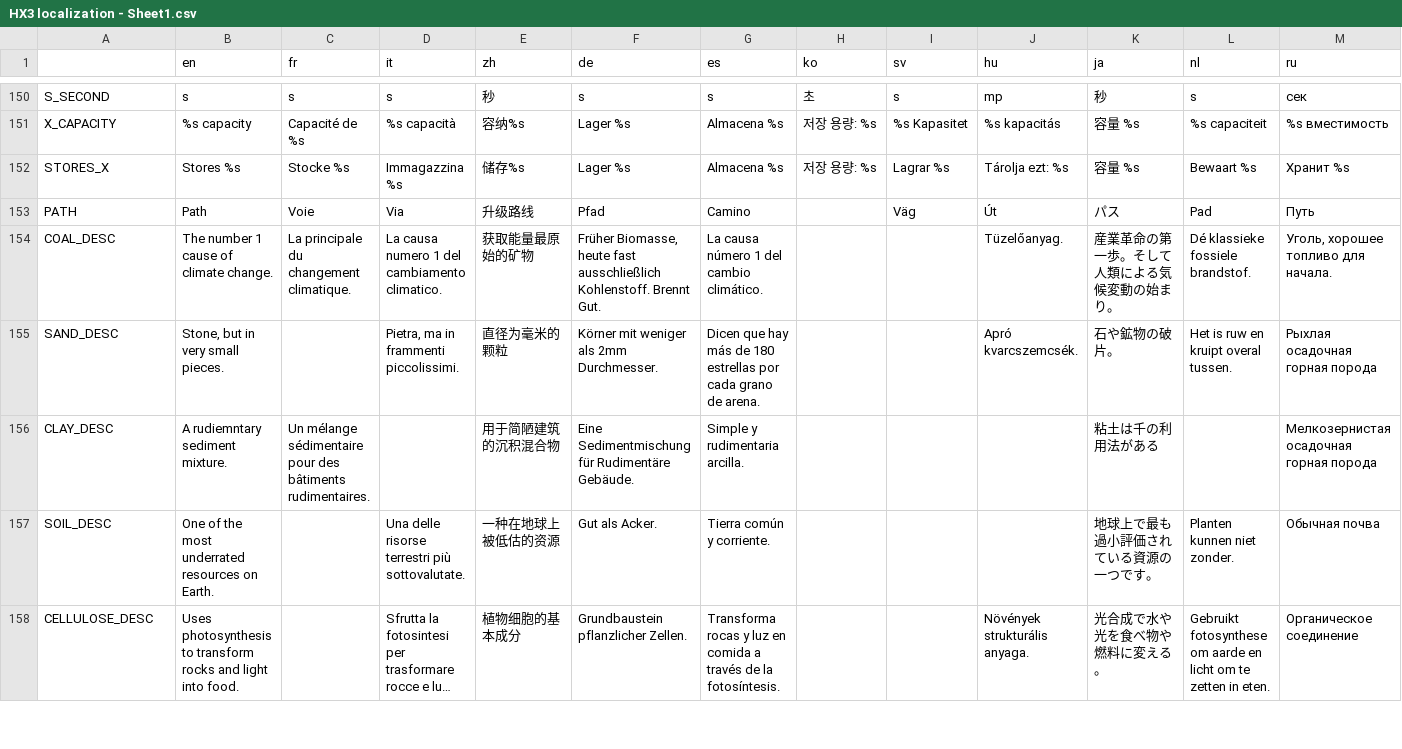
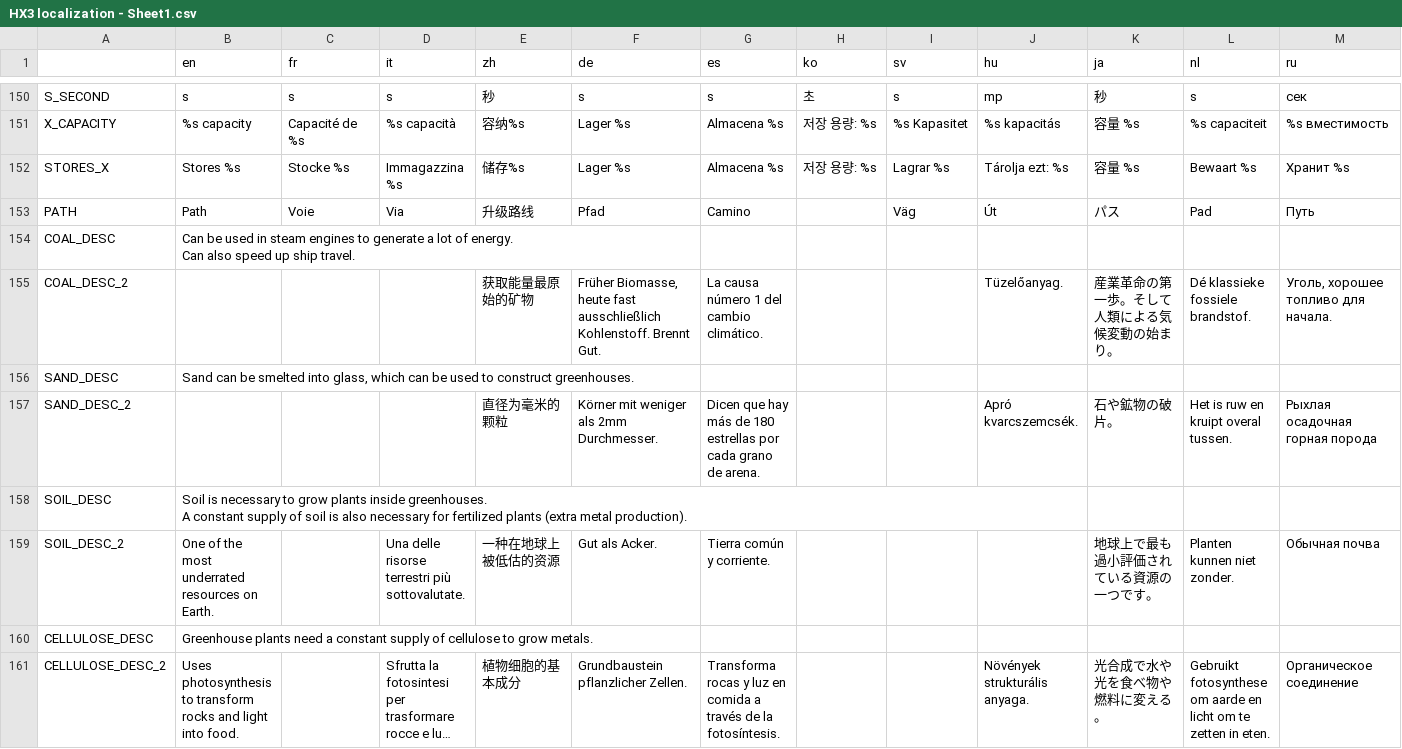
Before and after one commit to Apple0726/helixteus-3, a CSV file: Text/HX3 localization - Sheet1.csv, drawn as a sheet; only a part is shown, gaps mark what is left out; long unchanged cells end in …; removed rows and columns are numbered as before the commit, all else as after; rows hold the shown columns only; ↵ is a line break in a cell; the diff covers the shown part only; the diff names each change by its address in the sheet, - before the commit and + after, or states it on an @@ line.

```diff
--- a/Text/HX3 localization - Sheet1.csv
+++ b/Text/HX3 localization - Sheet1.csv
+row 154: COAL_DESC | Can be used in steam engines to generate a lot of energy. ↵ Can also speed up ship travel.
-A155: COAL_DESC
+A155: COAL_DESC_2
-B155 (en): The number 1 cause of climate change.
+B155 (en): (empty)
-C155 (fr): La principale du changement climatique.
+C155 (fr): (empty)
-D155 (it): La causa numero 1 del cambiamento climatico.
+D155 (it): (empty)
+row 156: SAND_DESC | Sand can be smelted into glass, which can be used to construct greenhouses.
-A157: SAND_DESC
+A157: SAND_DESC_2
-B157 (en): Stone, but in very small pieces.
+B157 (en): (empty)
-D157 (it): Pietra, ma in frammenti piccolissimi.
+D157 (it): (empty)
-row 156: CLAY_DESC | A rudiemntary sediment mixture. | Un mélange sédimentaire pour des bâtiments rudimentaires. |  | 用于简陋建筑的沉积混合物 | Eine Sedimentmischung für Rudimentäre Gebäude. | Simple y rudimentaria arcilla. |  |  |  | 粘土は千の利用法がある |  | Мелкозернистая осадочная горная порода
+row 158: SOIL_DESC | Soil is necessary to grow plants inside greenhouses. ↵ A constant supply of soil is also necessary for fertilized plants (extra metal production).
-A159: SOIL_DESC
+A159: SOIL_DESC_2
+row 160: CELLULOSE_DESC | Greenhouse plants need a constant supply of cellulose to grow metals.
-A161: CELLULOSE_DESC
+A161: CELLULOSE_DESC_2
```
Also changed, not shown: 13 added rows and 43 edited cells elsewhere in this file, 14 other files.
